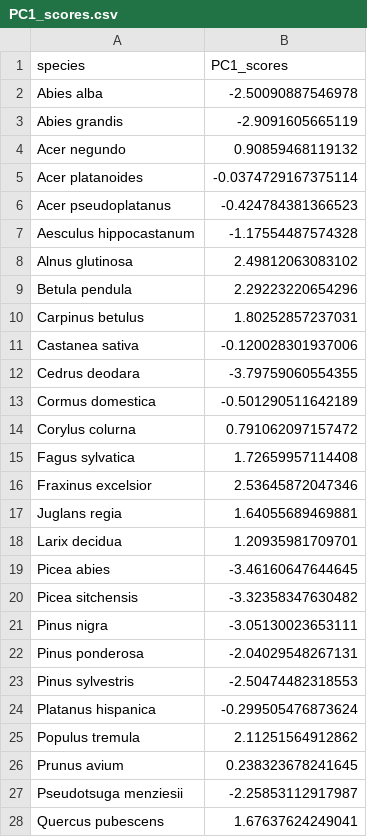
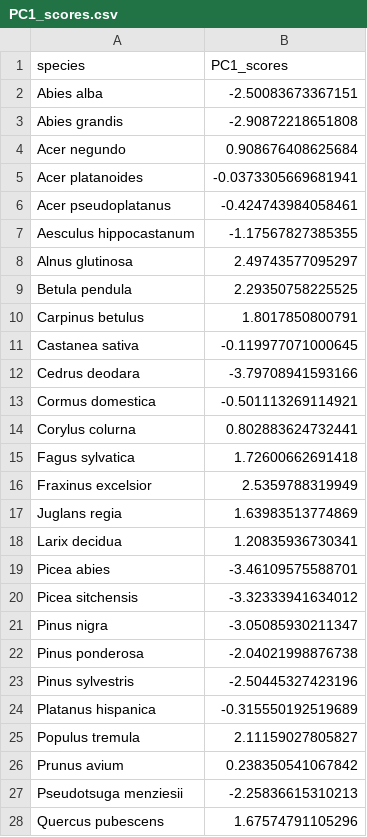
Before and after one commit to MichelethGit/Water_uptake_van_Zyl_et_al_2026, a CSV file: results/data/processed/PC1_scores.csv, drawn as a sheet; only a part is shown; the diff covers the shown part only.

```diff
--- a/results/data/processed/PC1_scores.csv
+++ b/results/data/processed/PC1_scores.csv
@@ -1,28 +1,28 @@
 "species","PC1_scores"
-"Abies alba",-2.50090887546978
-"Abies grandis",-2.9091605665119
-"Acer negundo",0.90859468119132
-"Acer platanoides",-0.0374729167375114
-"Acer pseudoplatanus",-0.424784381366523
-"Aesculus hippocastanum",-1.17554487574328
-"Alnus glutinosa",2.49812063083102
-"Betula pendula",2.29223220654296
-"Carpinus betulus",1.80252857237031
-"Castanea sativa",-0.120028301937006
-"Cedrus deodara",-3.79759060554355
-"Cormus domestica",-0.501290511642189
-"Corylus colurna",0.791062097157472
-"Fagus sylvatica",1.72659957114408
-"Fraxinus excelsior",2.53645872047346
-"Juglans regia",1.64055689469881
-"Larix decidua",1.20935981709701
-"Picea abies",-3.46160647644645
-"Picea sitchensis",-3.32358347630482
-"Pinus nigra",-3.05130023653111
-"Pinus ponderosa",-2.04029548267131
-"Pinus sylvestris",-2.50474482318553
-"Platanus hispanica",-0.299505476873624
-"Populus tremula",2.11251564912862
-"Prunus avium",0.238323678241645
-"Pseudotsuga menziesii",-2.25853112917987
-"Quercus pubescens",1.67637624249041
+"Abies alba",-2.50083673367151
+"Abies grandis",-2.90872218651808
+"Acer negundo",0.908676408625684
+"Acer platanoides",-0.0373305669681941
+"Acer pseudoplatanus",-0.424743984058461
+"Aesculus hippocastanum",-1.17567827385355
+"Alnus glutinosa",2.49743577095297
+"Betula pendula",2.29350758225525
+"Carpinus betulus",1.8017850800791
+"Castanea sativa",-0.119977071000645
+"Cedrus deodara",-3.79708941593166
+"Cormus domestica",-0.501113269114921
+"Corylus colurna",0.802883624732441
+"Fagus sylvatica",1.72600662691418
+"Fraxinus excelsior",2.5359788319949
+"Juglans regia",1.63983513774869
+"Larix decidua",1.20835936730341
+"Picea abies",-3.46109575588701
+"Picea sitchensis",-3.32333941634012
+"Pinus nigra",-3.05085930211347
+"Pinus ponderosa",-2.04021998876738
+"Pinus sylvestris",-2.50445327423196
+"Platanus hispanica",-0.315550192519689
+"Populus tremula",2.11159027805827
+"Prunus avium",0.238350541067842
+"Pseudotsuga menziesii",-2.25836615310213
+"Quercus pubescens",1.67574791105296
```
Also changed, not shown: 12 edited cells elsewhere in this file, 2 other files.
